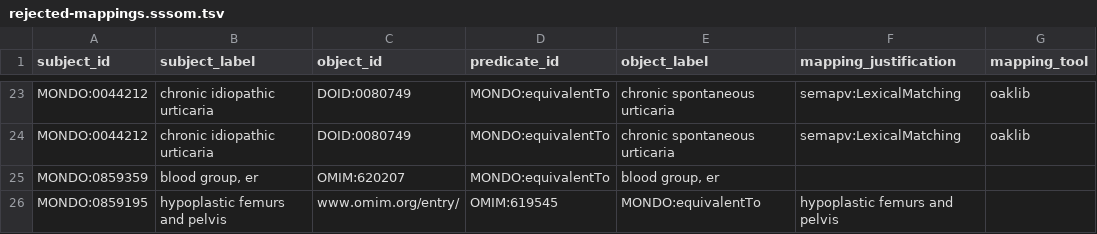
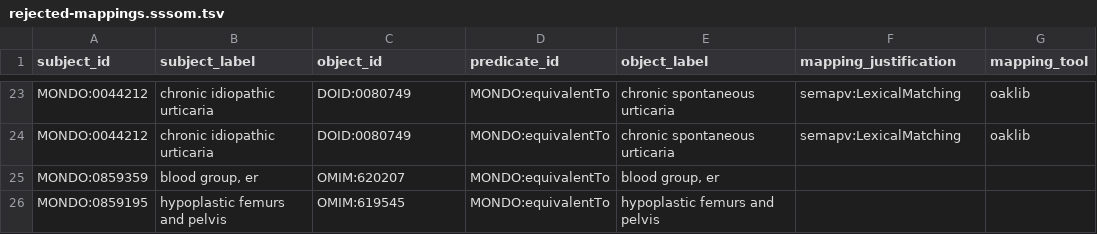
Before and after one commit to monarch-initiative/mondo-ingest, a TSV file: src/ontology/rejected-mappings.sssom.tsv, drawn as a sheet; only a part is shown, gaps mark what is left out; the diff names each change by its address in the sheet, - before the commit and + after, or states it on an @@ line.

Commit message:
corrected rejected mapping tsv

```diff
--- a/src/ontology/rejected-mappings.sssom.tsv
+++ b/src/ontology/rejected-mappings.sssom.tsv
-C26 (object_id): www.omim.org/entry/
+C26 (object_id): OMIM:619545
-D26 (predicate_id): OMIM:619545
+D26 (predicate_id): MONDO:equivalentTo
-E26 (object_label): MONDO:equivalentTo
+E26 (object_label): hypoplastic femurs and pelvis
-F26 (mapping_justification): hypoplastic femurs and pelvis
+F26 (mapping_justification): (empty)
```
